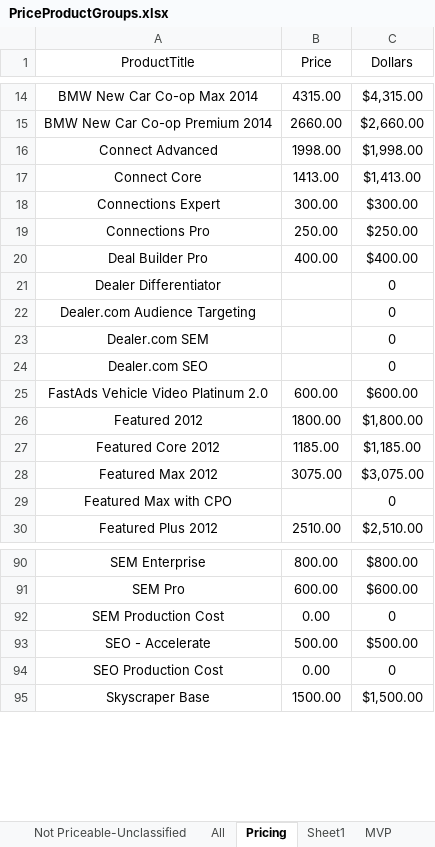
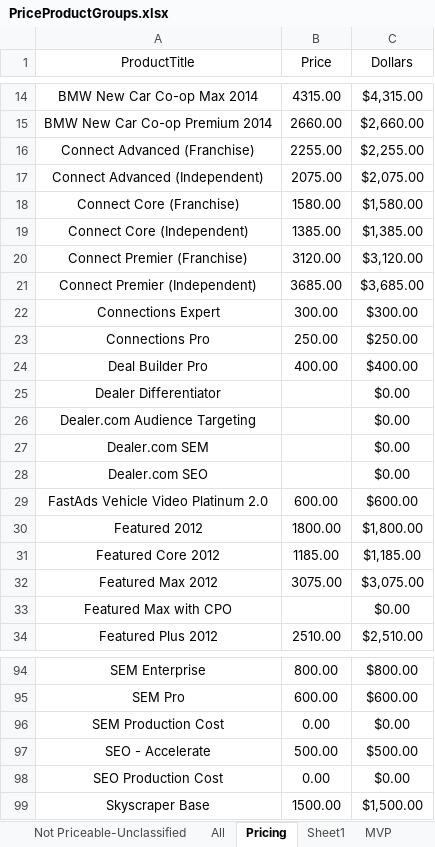
Before and after one commit to ProvarAutomation/SFDCRegression, an Excel workbook: Regression/templates/PriceProductGroups.xlsx, sheet Pricing, drawn as a sheet; only a part is shown, gaps mark what is left out; values as stored, in another font and other column widths than the file's, no borders; removed rows and columns are numbered as before the commit, all else as after; the diff covers the shown part only; the diff names each change by its address in the sheet, - before the commit and + after, or states it on an @@ line.

Commit message:
mvp pricing fixes

```diff
--- a/Regression/templates/PriceProductGroups.xlsx (sheet Pricing)
+++ b/Regression/templates/PriceProductGroups.xlsx (sheet Pricing)
-row 16: Connect Advanced | 1998.00 | $1,998.00
-row 17: Connect Core | 1413.00 | $1,413.00
+row 16: Connect Advanced (Franchise) | 2255.00 | $2,255.00
+row 17: Connect Advanced (Independent) | 2075.00 | $2,075.00
+row 18: Connect Core (Franchise) | 1580.00 | $1,580.00
+row 19: Connect Core (Independent) | 1385.00 | $1,385.00
+row 20: Connect Premier (Franchise) | 3120.00 | $3,120.00
+row 21: Connect Premier (Independent) | 3685.00 | $3,685.00
-C25:C28 (Dollars): 0
+C25:C28 (Dollars): $0.00
-C33 (Dollars): 0
+C33 (Dollars): $0.00
-C96 (Dollars): 0
+C96 (Dollars): $0.00
-C98 (Dollars): 0
+C98 (Dollars): $0.00
```
Also changed, not shown: 16 edited cells elsewhere in this sheet, sheet MVP, sheet All, formulas that keep their value, 2 other files.
